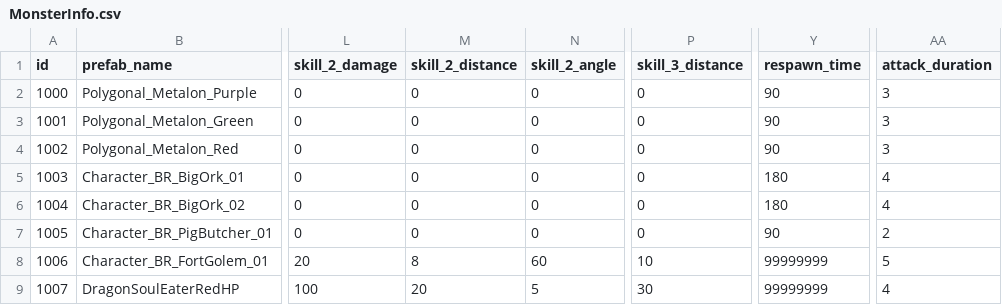
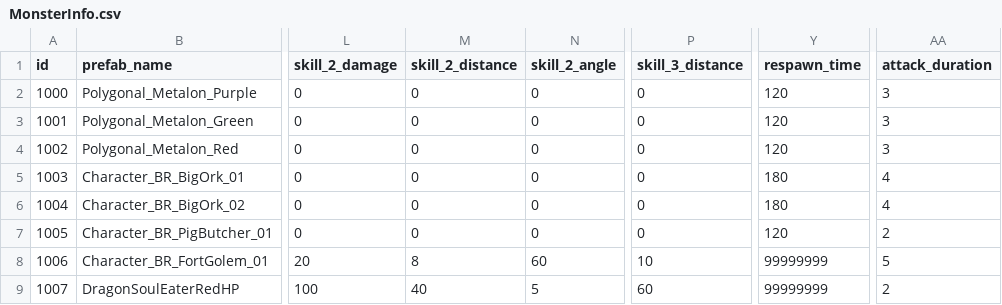
Before and after one commit to mhoow6/Portfolio-3D-Single-Game, a CSV file: Assets/Resources/Tables/MonsterInfo.csv, drawn as a sheet; only a part is shown, gaps mark what is left out; the diff names each change by its address in the sheet, - before the commit and + after, or states it on an @@ line.

Commit message:
리스폰 시간 조정, 드래곤 파이어볼 거리 증가

```diff
--- a/Assets/Resources/Tables/MonsterInfo.csv
+++ b/Assets/Resources/Tables/MonsterInfo.csv
-Y2:Y4 (respawn_time): 90
+Y2:Y4 (respawn_time): 120
-Y7 (respawn_time): 90
+Y7 (respawn_time): 120
-M9 (skill_2_distance): 20
+M9 (skill_2_distance): 40
-P9 (skill_3_distance): 30
+P9 (skill_3_distance): 60
-AA9 (attack_duration): 4
+AA9 (attack_duration): 2
```
